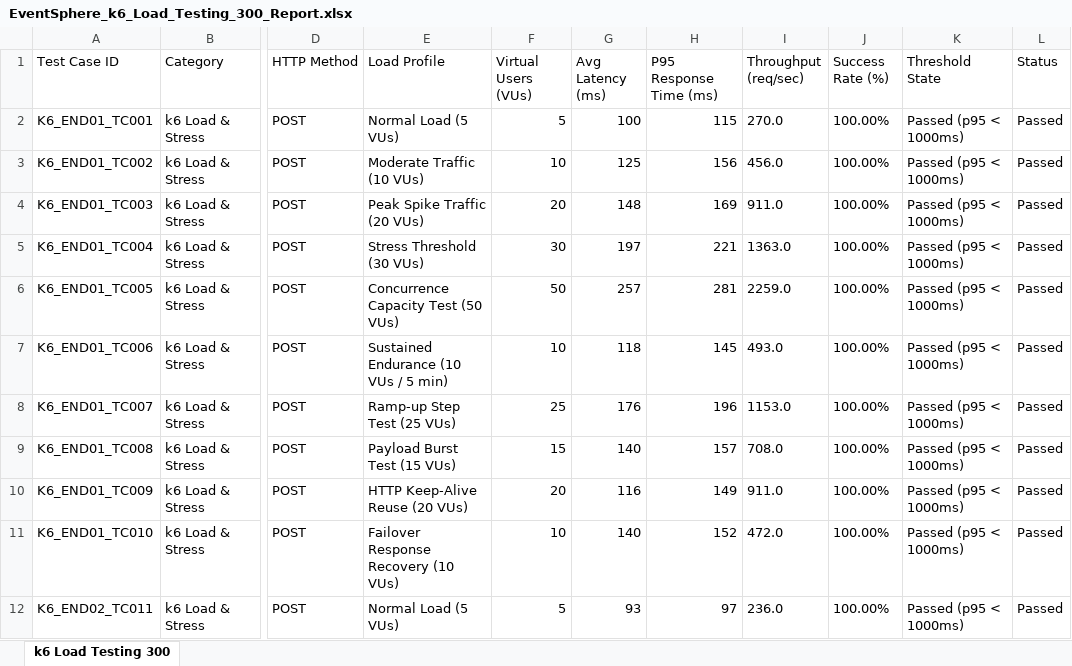
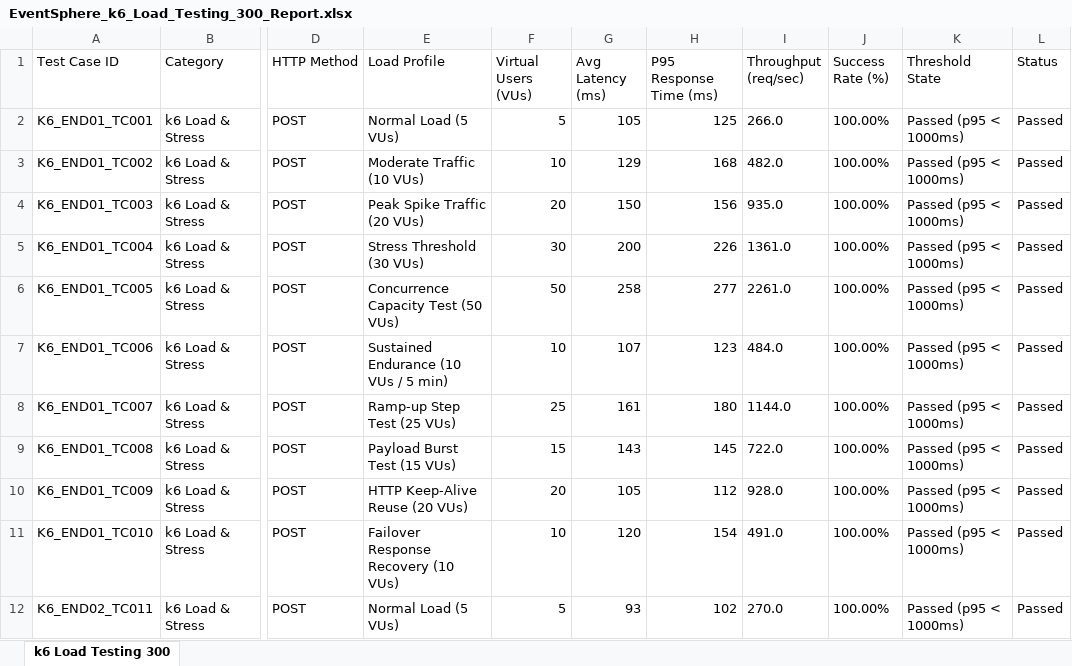
Before and after one commit to sabitha2323/eventsphere, an Excel workbook: EventSphere_k6_Load_Testing_300_Report.xlsx, sheet k6 Load Testing 300, drawn as a sheet; only a part is shown, gaps mark what is left out; values as stored, in another font and other column widths than the file's, no borders; the diff covers the shown part only; the diff names each change by its address in the sheet, - before the commit and + after, or states it on an @@ line.

```diff
--- a/EventSphere_k6_Load_Testing_300_Report.xlsx (sheet k6 Load Testing 300)
+++ b/EventSphere_k6_Load_Testing_300_Report.xlsx (sheet k6 Load Testing 300)
-G2 (Avg Latency (ms)): 100
+G2 (Avg Latency (ms)): 105
-H2 (P95 Response Time (ms)): 115
+H2 (P95 Response Time (ms)): 125
-I2 (Throughput (req/sec)): 270.0
+I2 (Throughput (req/sec)): 266.0
-G3 (Avg Latency (ms)): 125
+G3 (Avg Latency (ms)): 129
-H3 (P95 Response Time (ms)): 156
+H3 (P95 Response Time (ms)): 168
-I3 (Throughput (req/sec)): 456.0
+I3 (Throughput (req/sec)): 482.0
-G4 (Avg Latency (ms)): 148
+G4 (Avg Latency (ms)): 150
-H4 (P95 Response Time (ms)): 169
+H4 (P95 Response Time (ms)): 156
-I4 (Throughput (req/sec)): 911.0
+I4 (Throughput (req/sec)): 935.0
-G5 (Avg Latency (ms)): 197
+G5 (Avg Latency (ms)): 200
-H5 (P95 Response Time (ms)): 221
+H5 (P95 Response Time (ms)): 226
-I5 (Throughput (req/sec)): 1363.0
+I5 (Throughput (req/sec)): 1361.0
-G6 (Avg Latency (ms)): 257
+G6 (Avg Latency (ms)): 258
-H6 (P95 Response Time (ms)): 281
+H6 (P95 Response Time (ms)): 277
-I6 (Throughput (req/sec)): 2259.0
+I6 (Throughput (req/sec)): 2261.0
-G7 (Avg Latency (ms)): 118
+G7 (Avg Latency (ms)): 107
-H7 (P95 Response Time (ms)): 145
+H7 (P95 Response Time (ms)): 123
-I7 (Throughput (req/sec)): 493.0
+I7 (Throughput (req/sec)): 484.0
-G8 (Avg Latency (ms)): 176
+G8 (Avg Latency (ms)): 161
-H8 (P95 Response Time (ms)): 196
+H8 (P95 Response Time (ms)): 180
-I8 (Throughput (req/sec)): 1153.0
+I8 (Throughput (req/sec)): 1144.0
-G9 (Avg Latency (ms)): 140
+G9 (Avg Latency (ms)): 143
-H9 (P95 Response Time (ms)): 157
+H9 (P95 Response Time (ms)): 145
-I9 (Throughput (req/sec)): 708.0
+I9 (Throughput (req/sec)): 722.0
-G10 (Avg Latency (ms)): 116
+G10 (Avg Latency (ms)): 105
-H10 (P95 Response Time (ms)): 149
+H10 (P95 Response Time (ms)): 112
-I10 (Throughput (req/sec)): 911.0
+I10 (Throughput (req/sec)): 928.0
-G11 (Avg Latency (ms)): 140
+G11 (Avg Latency (ms)): 120
-H11 (P95 Response Time (ms)): 152
+H11 (P95 Response Time (ms)): 154
-I11 (Throughput (req/sec)): 472.0
+I11 (Throughput (req/sec)): 491.0
-H12 (P95 Response Time (ms)): 97
+H12 (P95 Response Time (ms)): 102
-I12 (Throughput (req/sec)): 236.0
+I12 (Throughput (req/sec)): 270.0
```
Also changed, not shown: 851 edited cells elsewhere in this sheet, EventSphere_Appium_Mobile_300_Report.xlsx, EventSphere_Selenium_E2E_300_Report.xlsx, 10 other files.
